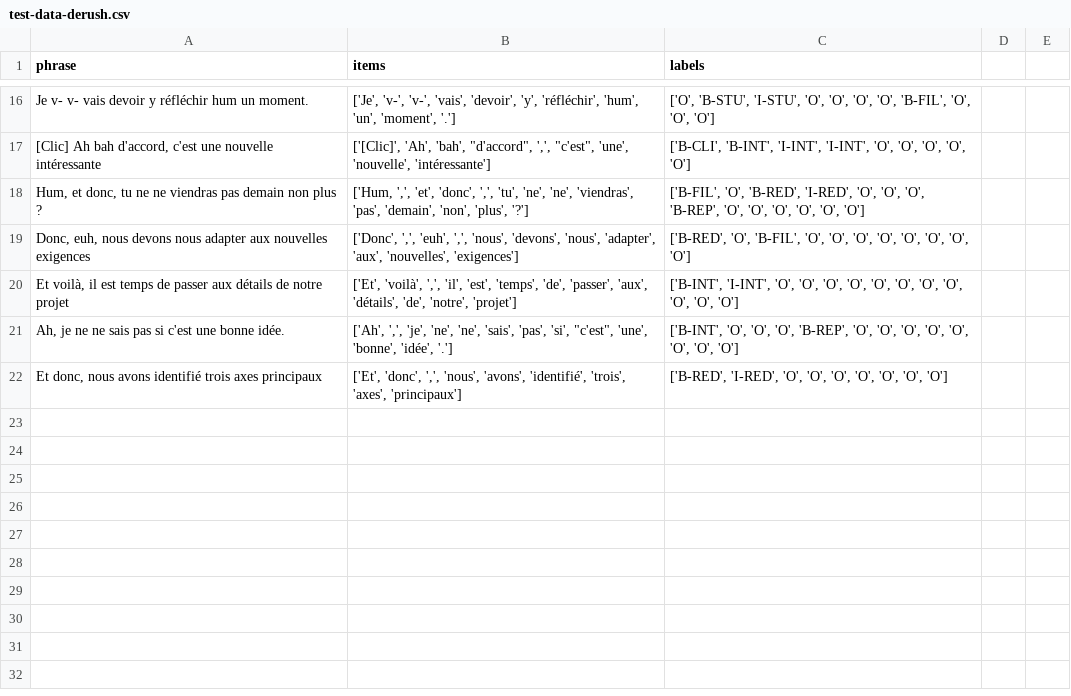
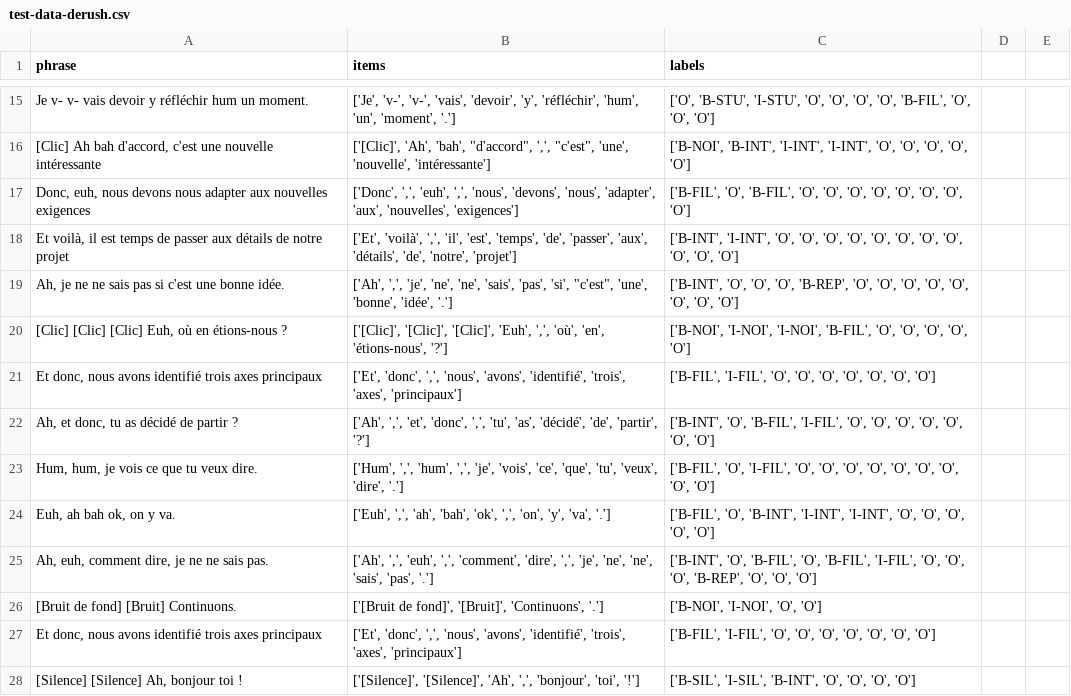
Before and after one commit to clap-esp/clap-ai-core, a CSV file: data/test-data-derush.csv, drawn as a sheet; only a part is shown, gaps mark what is left out; removed rows and columns are numbered as before the commit, all else as after; the diff covers the shown part only; the diff names each change by its address in the sheet, - before the commit and + after, or states it on an @@ line.

```diff
--- a/data/test-data-derush.csv
+++ b/data/test-data-derush.csv
-C16 (labels): ['B-CLI', 'B-INT', 'I-INT',…
+C16 (labels): ['B-NOI', 'B-INT', 'I-INT',…
-row 18: Hum, et donc, tu ne ne viendras pas demain non plus ? | ['Hum, ',', 'et', 'donc', ',', 'tu', 'ne', 'ne', 'viendras', 'pas', 'demain', 'non', 'plus', '?'] | ['B-FIL', 'O', 'B-RED', 'I-RED', 'O', 'O', 'O', 'B-REP', 'O', 'O', 'O', 'O', 'O', 'O']
-C17 (labels): ['B-RED', 'O', 'B-FIL',…
+C17 (labels): ['B-FIL', 'O', 'B-FIL',…
+row 20: [Clic] [Clic] [Clic] Euh, où en étions-nous ? | ['[Clic]', '[Clic]', '[Clic]', 'Euh', ',', 'où', 'en', 'étions-nous', '?'] | ['B-NOI', 'I-NOI', 'I-NOI', 'B-FIL', 'O', 'O', 'O', 'O', 'O']
-C21 (labels): ['B-RED', 'I-RED', 'O', 'O',…
+C21 (labels): ['B-FIL', 'I-FIL', 'O', 'O',…
+row 22: Ah, et donc, tu as décidé de partir ? | ['Ah', ',', 'et', 'donc', ',', 'tu', 'as', 'décidé', 'de', 'partir', '?'] | ['B-INT', 'O', 'B-FIL', 'I-FIL', 'O', 'O', 'O', 'O', 'O', 'O', 'O']
+row 23: Hum, hum, je vois ce que tu veux dire. | ['Hum', ',', 'hum', ',', 'je', 'vois', 'ce', 'que', 'tu', 'veux', 'dire', '.'] | ['B-FIL', 'O', 'I-FIL', 'O', 'O', 'O', 'O', 'O', 'O', 'O', 'O', 'O']
+row 24: Euh, ah bah ok, on y va. | ['Euh', ',', 'ah', 'bah', 'ok', ',', 'on', 'y', 'va', '.'] | ['B-FIL', 'O', 'B-INT', 'I-INT', 'I-INT', 'O', 'O', 'O', 'O', 'O']
+row 25: Ah, euh, comment dire, je ne ne sais pas. | ['Ah', ',', 'euh', ',', 'comment', 'dire', ',', 'je', 'ne', 'ne', 'sais', 'pas', '.'] | ['B-INT', 'O', 'B-FIL', 'O', 'B-FIL', 'I-FIL', 'O', 'O', 'O', 'B-REP', 'O', 'O', 'O']
+row 26: [Bruit de fond] [Bruit] Continuons. | ['[Bruit de fond]', '[Bruit]', 'Continuons', '.'] | ['B-NOI', 'I-NOI', 'O', 'O']
+row 27: Et donc, nous avons identifié trois axes principaux | ['Et', 'donc', ',', 'nous', 'avons', 'identifié', 'trois', 'axes', 'principaux'] | ['B-FIL', 'I-FIL', 'O', 'O', 'O', 'O', 'O', 'O', 'O']
+row 28: [Silence] [Silence] Ah, bonjour toi ! | ['[Silence]', '[Silence]', 'Ah', ',', 'bonjour', 'toi', '!'] | ['B-SIL', 'I-SIL', 'B-INT', 'O', 'O', 'O', 'O']
```
Also changed, not shown: 8 added rows, 2 removed rows and 4 edited cells elsewhere in this file, data/train-data-derush.csv, 1 other file.
